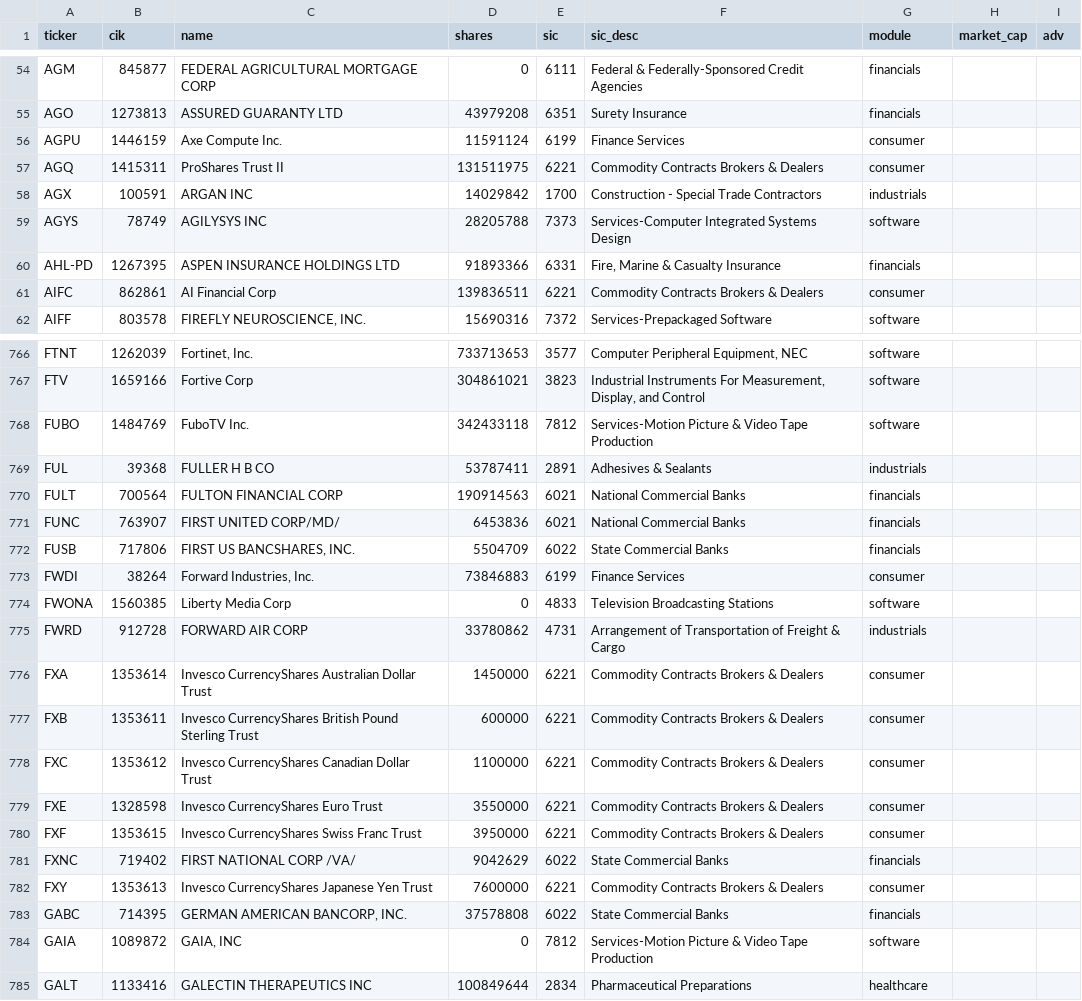
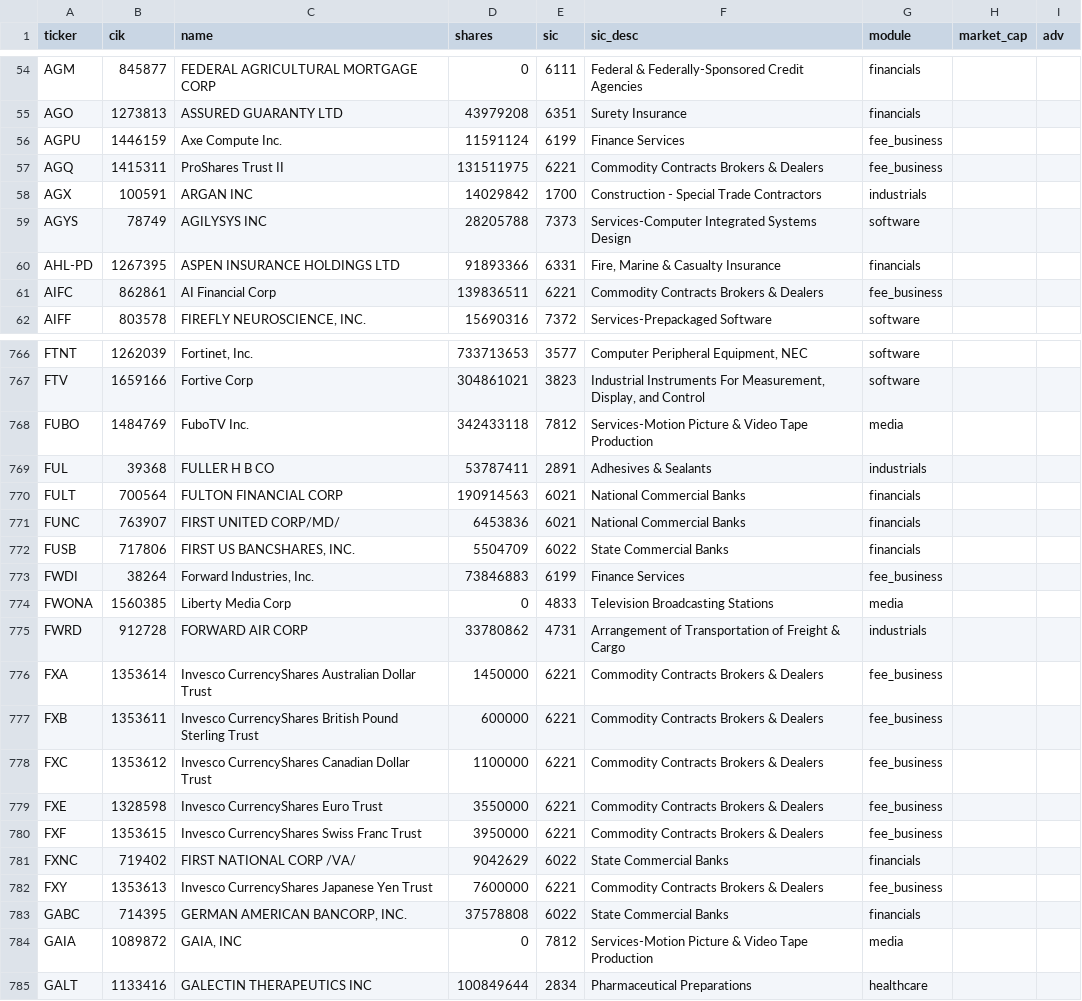
Before and after one commit to gilchristd1/buffett-screener, a CSV file: out/universe.csv, drawn as a sheet; only a part is shown, gaps mark what is left out; the diff covers the shown part only.

```diff
--- a/out/universe.csv
+++ b/out/universe.csv
@@ -55,4 +55,4 @@ AGM,845877,FEDERAL AGRICULTURAL MORTGAGE CORP,0,6111,Federal & Federally-Sponsor
 AGO,1273813,ASSURED GUARANTY LTD,43979208,6351,Surety Insurance,financials,,
-AGPU,1446159,Axe Compute Inc.,11591124,6199,Finance Services,consumer,,
-AGQ,1415311,ProShares Trust II,131511975,6221,Commodity Contracts Brokers & Dealers,consumer,,
+AGPU,1446159,Axe Compute Inc.,11591124,6199,Finance Services,fee_business,,
+AGQ,1415311,ProShares Trust II,131511975,6221,Commodity Contracts Brokers & Dealers,fee_business,,
 AGX,100591,ARGAN INC,14029842,1700,Construction - Special Trade Contractors,industrials,,
@@ -60,3 +60,3 @@ AGYS,78749,AGILYSYS INC,28205788,7373,Services-Computer Integrated Systems Desig
 AHL-PD,1267395,ASPEN INSURANCE HOLDINGS LTD,91893366,6331,"Fire, Marine & Casualty Insurance",financials,,
-AIFC,862861,AI Financial Corp,139836511,6221,Commodity Contracts Brokers & Dealers,consumer,,
+AIFC,862861,AI Financial Corp,139836511,6221,Commodity Contracts Brokers & Dealers,fee_business,,
 AIFF,803578,"FIREFLY NEUROSCIENCE, INC.",15690316,7372,Services-Prepackaged Software,software,,
@@ -767,3 +767,3 @@ FTNT,1262039,"Fortinet, Inc.",733713653,3577,"Computer Peripheral Equipment, NEC
 FTV,1659166,Fortive Corp,304861021,3823,"Industrial Instruments For Measurement, Display, and Control",software,,
-FUBO,1484769,FuboTV Inc.,342433118,7812,Services-Motion Picture & Video Tape Production,software,,
+FUBO,1484769,FuboTV Inc.,342433118,7812,Services-Motion Picture & Video Tape Production,media,,
 FUL,39368,FULLER H B CO,53787411,2891,Adhesives & Sealants,industrials,,
@@ -772,14 +772,14 @@ FUNC,763907,FIRST UNITED CORP/MD/,6453836,6021,National Commercial Banks,financi
 FUSB,717806,"FIRST US BANCSHARES, INC.",5504709,6022,State Commercial Banks,financials,,
-FWDI,38264,"Forward Industries, Inc.",73846883,6199,Finance Services,consumer,,
-FWONA,1560385,Liberty Media Corp,0,4833,Television Broadcasting Stations,software,,
+FWDI,38264,"Forward Industries, Inc.",73846883,6199,Finance Services,fee_business,,
+FWONA,1560385,Liberty Media Corp,0,4833,Television Broadcasting Stations,media,,
 FWRD,912728,FORWARD AIR CORP,33780862,4731,Arrangement of  Transportation of  Freight & Cargo,industrials,,
-FXA,1353614,Invesco CurrencyShares Australian Dollar Trust,1450000,6221,Commodity Contracts Brokers & Dealers,consumer,,
-FXB,1353611,Invesco CurrencyShares British Pound Sterling Trust,600000,6221,Commodity Contracts Brokers & Dealers,consumer,,
-FXC,1353612,Invesco CurrencyShares Canadian Dollar Trust,1100000,6221,Commodity Contracts Brokers & Dealers,consumer,,
-FXE,1328598,Invesco CurrencyShares Euro Trust,3550000,6221,Commodity Contracts Brokers & Dealers,consumer,,
-FXF,1353615,Invesco CurrencyShares Swiss Franc Trust,3950000,6221,Commodity Contracts Brokers & Dealers,consumer,,
+FXA,1353614,Invesco CurrencyShares Australian Dollar Trust,1450000,6221,Commodity Contracts Brokers & Dealers,fee_business,,
+FXB,1353611,Invesco CurrencyShares British Pound Sterling Trust,600000,6221,Commodity Contracts Brokers & Dealers,fee_business,,
+FXC,1353612,Invesco CurrencyShares Canadian Dollar Trust,1100000,6221,Commodity Contracts Brokers & Dealers,fee_business,,
+FXE,1328598,Invesco CurrencyShares Euro Trust,3550000,6221,Commodity Contracts Brokers & Dealers,fee_business,,
+FXF,1353615,Invesco CurrencyShares Swiss Franc Trust,3950000,6221,Commodity Contracts Brokers & Dealers,fee_business,,
 FXNC,719402,FIRST NATIONAL CORP /VA/,9042629,6022,State Commercial Banks,financials,,
-FXY,1353613,Invesco CurrencyShares Japanese Yen Trust,7600000,6221,Commodity Contracts Brokers & Dealers,consumer,,
+FXY,1353613,Invesco CurrencyShares Japanese Yen Trust,7600000,6221,Commodity Contracts Brokers & Dealers,fee_business,,
 GABC,714395,"GERMAN AMERICAN BANCORP, INC.",37578808,6022,State Commercial Banks,financials,,
-GAIA,1089872,"GAIA, INC",0,7812,Services-Motion Picture & Video Tape Production,software,,
+GAIA,1089872,"GAIA, INC",0,7812,Services-Motion Picture & Video Tape Production,media,,
 GALT,1133416,GALECTIN THERAPEUTICS INC,100849644,2834,Pharmaceutical Preparations,healthcare,,
```
Also changed, not shown: 171 edited cells elsewhere in this file, out/moat.csv, out/ranked.csv, 5 other files.
